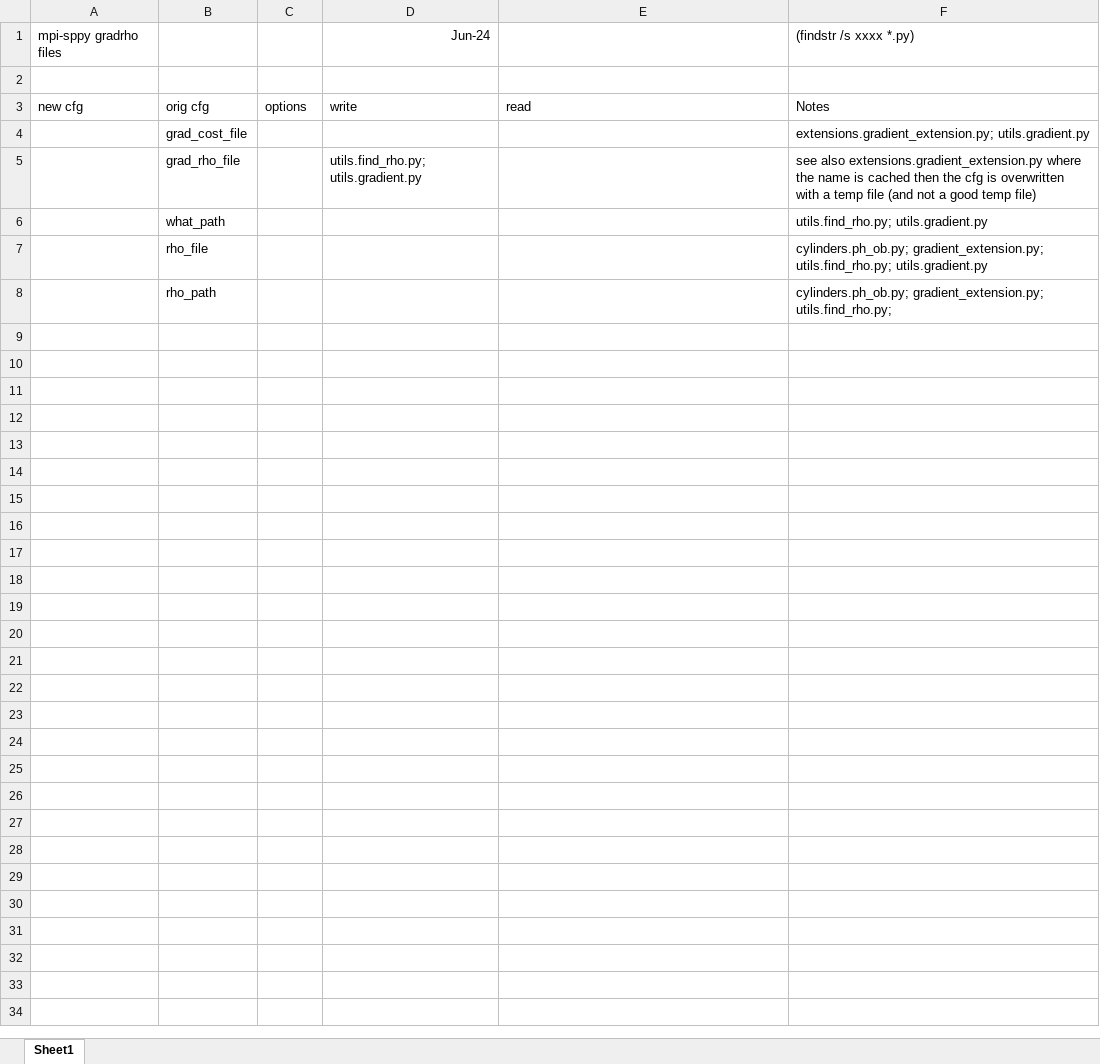
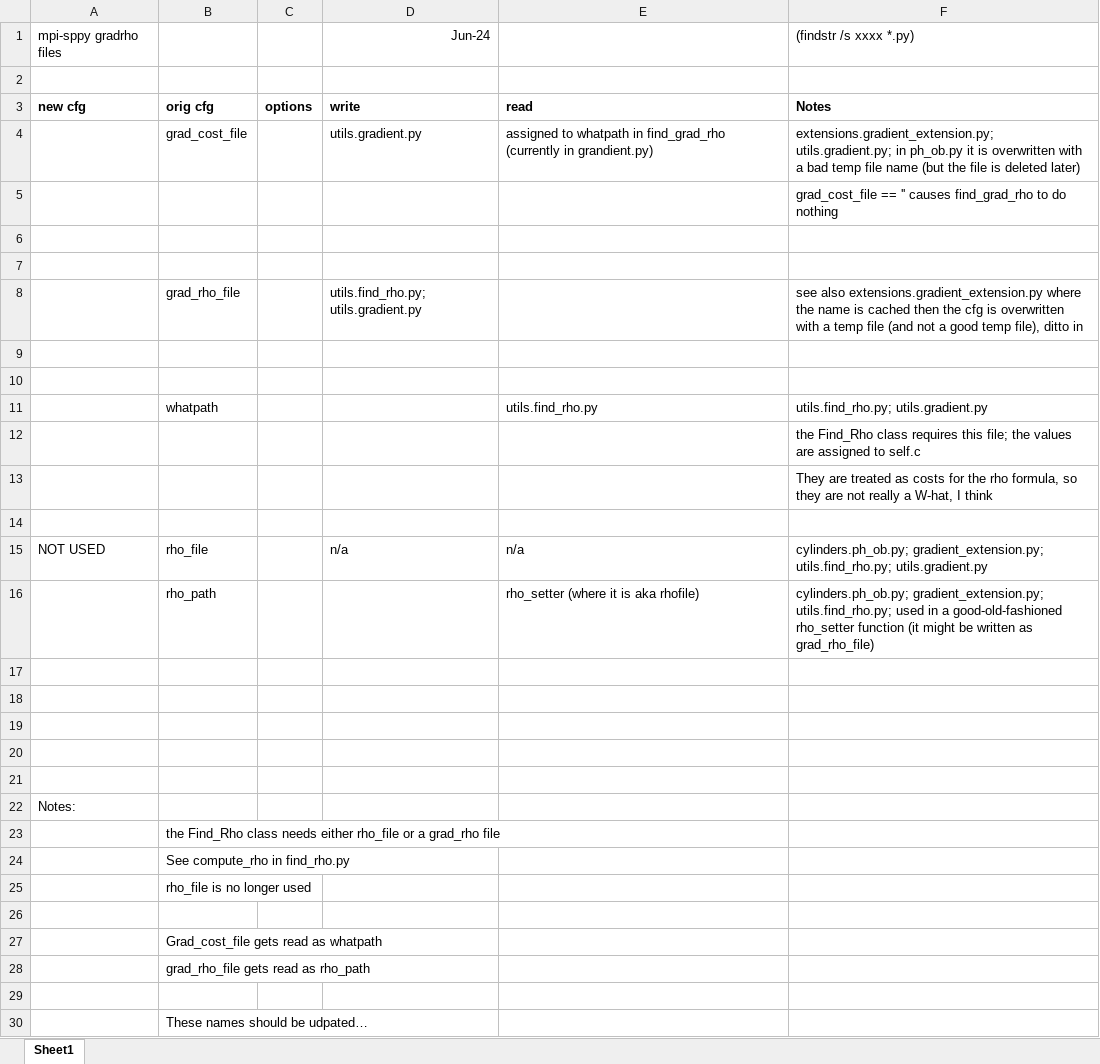
Before and after one commit to Pyomo/mpi-sppy, an Excel workbook: doc/gradrho_files.xlsx, sheet Sheet1, drawn as a sheet; values as stored, in another font and other column widths than the file's, no borders; addresses are those after the commit; the diff names each change by its address in the sheet, - before the commit and + after, or states it on an @@ line.

Commit message:
making progress understanding files

```diff
--- a/doc/gradrho_files.xlsx (sheet Sheet1)
+++ b/doc/gradrho_files.xlsx (sheet Sheet1)
-A3:F3 bold: off
+A3:F3 bold: on
+row 4:  | grad_cost_file |  | utils.gradient.py | assigned to whatpath in find_grad_rho (currently in grandient.py) | extensions.gradient_extension.py; utils.gradient.py; in ph_ob.py it is overwritten with a bad temp file name (but the file is deleted later)
+row 5:  |  |  |  |  | grad_cost_file == '' causes find_grad_rho to do nothing
-row 6:  | grad_cost_file |  |  |  | extensions.gradient_extension.py; utils.gradient.py
+row 6: (empty)
+row 7: (empty)
-F8: …good temp file)
+F8: …good temp file), ditto in
+row 9: (empty)
+row 10: (empty)
-B11: what_path
+B11: whatpath
-E11: (empty)
+E11: utils.find_rho.py
+row 12:  |  |  |  |  | the Find_Rho class requires this file; the values are assigned to self.c
+row 13:  |  |  |  |  | They are treated as costs for the rho formula, so they are not really a W-hat, I think
-row 14:  | rho_file |  |  |  | cylinders.ph_ob.py; gradient_extension.py; utils.find_rho.py; utils.gradient.py
+row 14: (empty)
+row 15: NOT USED | rho_file |  | n/a | n/a | cylinders.ph_ob.py; gradient_extension.py; utils.find_rho.py; utils.gradient.py
+row 16:  | rho_path |  |  | rho_setter (where it is aka rhofile) | cylinders.ph_ob.py; gradient_extension.py; utils.find_rho.py; used in a good-old-fashioned rho_setter function (it might be written as grad_rho_file)
-row 17:  | rho_path |  |  |  | cylinders.ph_ob.py; gradient_extension.py; utils.find_rho.py;
+row 17: (empty)
+row 18: (empty)
+row 19: (empty)
+row 20: (empty)
+row 21: (empty)
+row 22: Notes:
+row 23:  | the Find_Rho class needs either rho_file or a grad_rho file
+row 24:  | See compute_rho in find_rho.py
+row 25:  | rho_file is no longer used
+row 26: (empty)
+row 27:  | Grad_cost_file gets read as whatpath
+row 28:  | grad_rho_file gets read as rho_path
+row 29: (empty)
+row 30:  | These names should be udpated…
```
